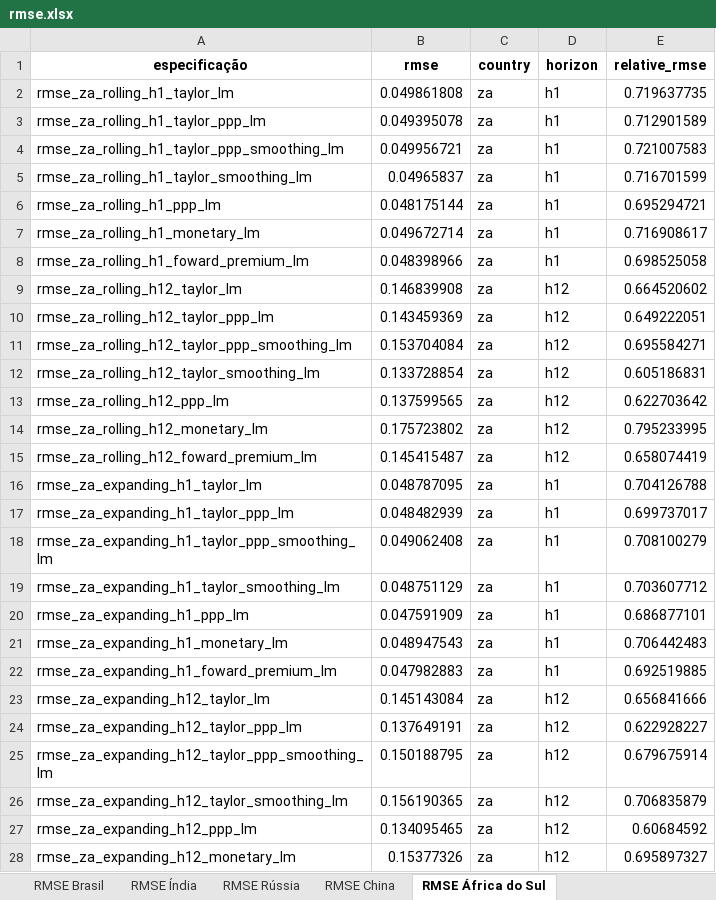
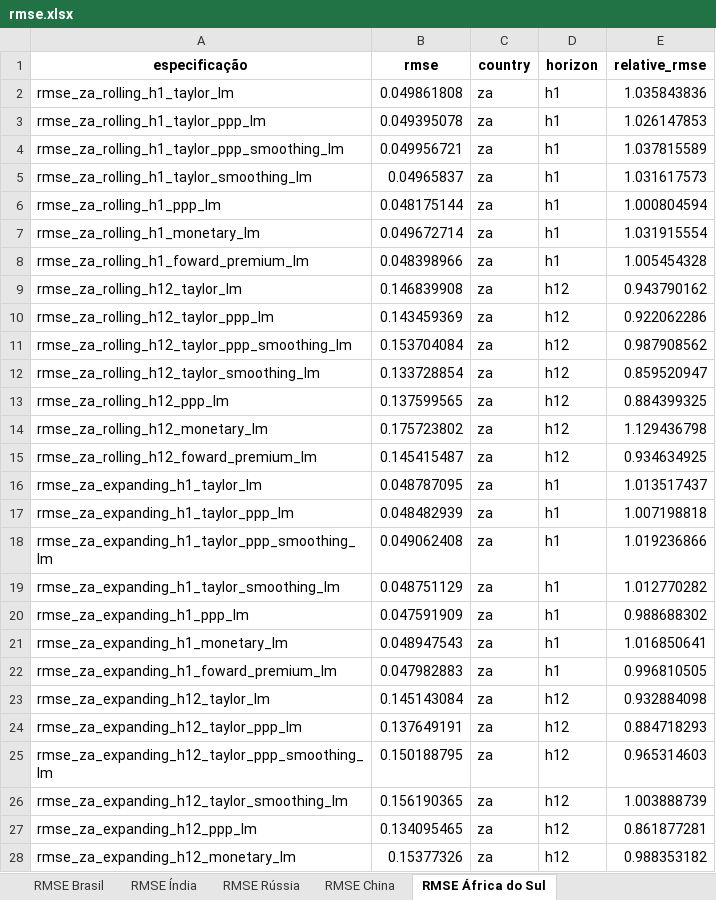
Before and after one commit to BernardoCGdaSilva/forecasts-thesis, an Excel workbook: outputs/rmse.xlsx, sheet RMSE África do Sul, drawn as a sheet; only a part is shown; values as stored, in another font and other column widths than the file's, no borders; the diff covers the shown part only; the diff names each change by its address in the sheet, - before the commit and + after, or states it on an @@ line.

```diff
--- a/outputs/rmse.xlsx (sheet RMSE África do Sul)
+++ b/outputs/rmse.xlsx (sheet RMSE África do Sul)
-E2 (relative_rmse): 0.719637735
+E2 (relative_rmse): 1.035843836
-E3 (relative_rmse): 0.712901589
+E3 (relative_rmse): 1.026147853
-E4 (relative_rmse): 0.721007583
+E4 (relative_rmse): 1.037815589
-E5 (relative_rmse): 0.716701599
+E5 (relative_rmse): 1.031617573
-E6 (relative_rmse): 0.695294721
+E6 (relative_rmse): 1.000804594
-E7 (relative_rmse): 0.716908617
+E7 (relative_rmse): 1.031915554
-E8 (relative_rmse): 0.698525058
+E8 (relative_rmse): 1.005454328
-E9 (relative_rmse): 0.664520602
+E9 (relative_rmse): 0.943790162
-E10 (relative_rmse): 0.649222051
+E10 (relative_rmse): 0.922062286
-E11 (relative_rmse): 0.695584271
+E11 (relative_rmse): 0.987908562
-E12 (relative_rmse): 0.605186831
+E12 (relative_rmse): 0.859520947
-E13 (relative_rmse): 0.622703642
+E13 (relative_rmse): 0.884399325
-E14 (relative_rmse): 0.795233995
+E14 (relative_rmse): 1.129436798
-E15 (relative_rmse): 0.658074419
+E15 (relative_rmse): 0.934634925
-E16 (relative_rmse): 0.704126788
+E16 (relative_rmse): 1.013517437
-E17 (relative_rmse): 0.699737017
+E17 (relative_rmse): 1.007198818
-E18 (relative_rmse): 0.708100279
+E18 (relative_rmse): 1.019236866
-E19 (relative_rmse): 0.703607712
+E19 (relative_rmse): 1.012770282
-E20 (relative_rmse): 0.686877101
+E20 (relative_rmse): 0.988688302
-E21 (relative_rmse): 0.706442483
+E21 (relative_rmse): 1.016850641
-E22 (relative_rmse): 0.692519885
+E22 (relative_rmse): 0.996810505
-E23 (relative_rmse): 0.656841666
+E23 (relative_rmse): 0.932884098
-E24 (relative_rmse): 0.622928227
+E24 (relative_rmse): 0.884718293
-E25 (relative_rmse): 0.679675914
+E25 (relative_rmse): 0.965314603
-E26 (relative_rmse): 0.706835879
+E26 (relative_rmse): 1.003888739
-E27 (relative_rmse): 0.60684592
+E27 (relative_rmse): 0.861877281
-E28 (relative_rmse): 0.695897327
+E28 (relative_rmse): 0.988353182
```
Also changed, not shown: 113 edited cells elsewhere in this sheet, sheet RMSE Brasil, sheet RMSE China, sheet RMSE Rússia, sheet RMSE Índia, sheet RMSE Random Walk, 3 other files.
